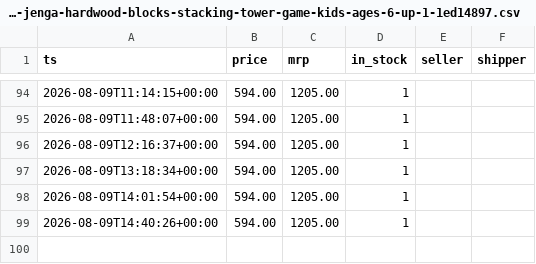
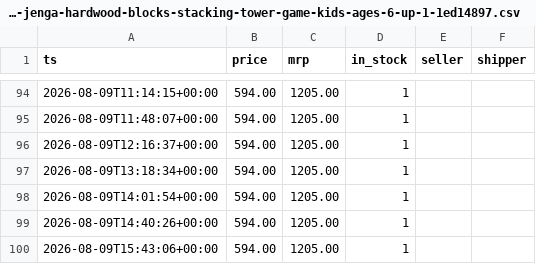
Before and after one commit to bhanu-thakur/price-sentinel, a CSV file: data/flipkart-com-hasbro-gaming-classic-jenga-hardwood-blocks-stacking-tower-game-kids-ages-6-up-1-1ed14897.csv, drawn as a sheet; only a part is shown, gaps mark what is left out; the diff names each change by its address in the sheet, - before the commit and + after, or states it on an @@ line.

```diff
--- a/data/flipkart-com-hasbro-gaming-classic-jenga-hardwood-blocks-stacking-tower-game-kids-ages-6-up-1-1ed14897.csv
+++ b/data/flipkart-com-hasbro-gaming-classic-jenga-hardwood-blocks-stacking-tower-game-kids-ages-6-up-1-1ed14897.csv
+row 100: 2026-08-09T15:43:06+00:00 | 594.00 | 1205.00 | 1
```
Also changed, not shown: data/amazon-in-b08675psbt.csv, data/amazon-in-b0chjr8nld.csv, 2 other files.
